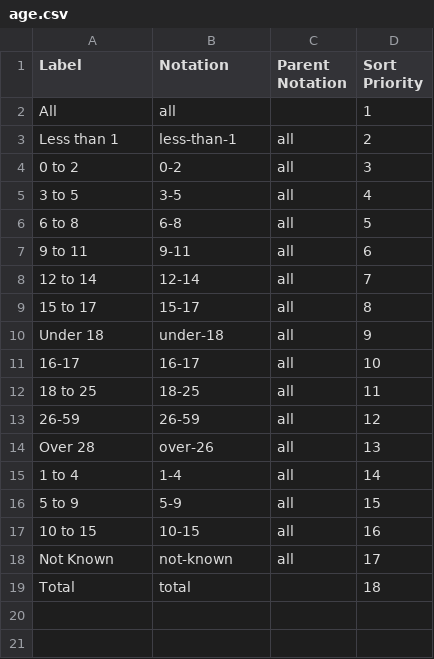
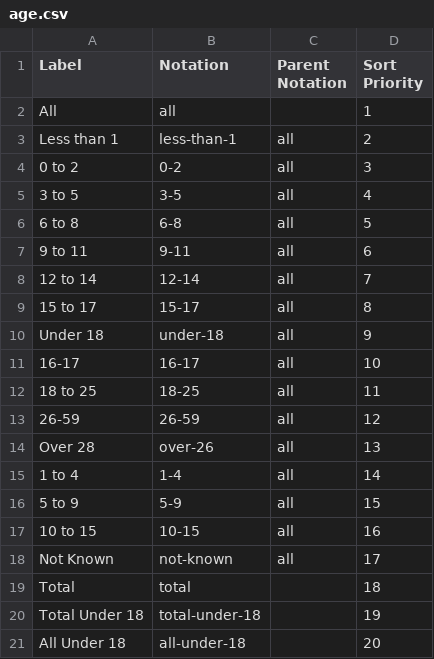
Before and after one commit to GSS-Cogs/family-homelessness, a CSV file: reference/codelists/age.csv, drawn as a sheet; the diff names each change by its address in the sheet, - before the commit and + after, or states it on an @@ line.

Commit message:
Update age.csv

```diff
--- a/reference/codelists/age.csv
+++ b/reference/codelists/age.csv
+row 20: Total Under 18 | total-under-18 |  | 19
+row 21: All Under 18 | all-under-18 |  | 20
```
